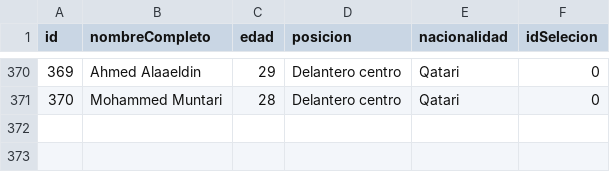
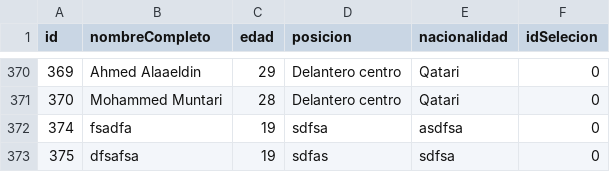
Before and after one commit to TomasBarbuto/Ejercicios-en-C-UTN, a CSV file: 3°TP-Barbuto.Tomas-1°E-TN/jugadores.csv, drawn as a sheet; only a part is shown, gaps mark what is left out; the diff names each change by its address in the sheet, - before the commit and + after, or states it on an @@ line.

```diff
--- a/3°TP-Barbuto.Tomas-1°E-TN/jugadores.csv
+++ b/3°TP-Barbuto.Tomas-1°E-TN/jugadores.csv
+row 372: 374 | fsadfa | 19 | sdfsa | asdfsa | 0
+row 373: 375 | dfsafsa | 19 | sdfas | sdfsa | 0
```
Also changed, not shown: 3°TP-Barbuto.Tomas-1°E-TN/selecciones.csv, 15 other files.
